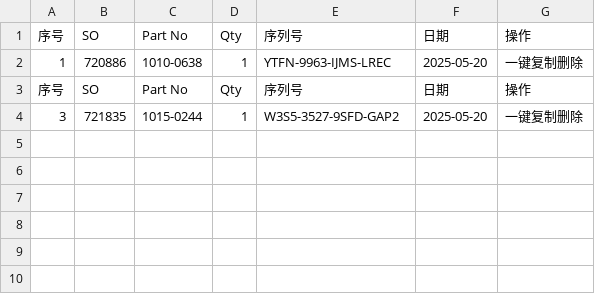
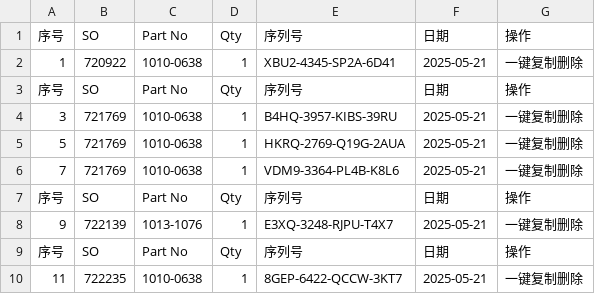
Before and after one commit to Ricky-cloud-star/Zenactcod, a CSV file: data/data.csv, drawn as a sheet.

Commit message:
Update data

```diff
--- a/data/data.csv
+++ b/data/data.csv
@@ -1,4 +1,10 @@
 序号,SO,Part No,Qty,序列号,日期,操作
-1,720886,1010-0638,1,YTFN-9963-IJMS-LREC,2025-05-20,一键复制删除
+1,720922,1010-0638,1,XBU2-4345-SP2A-6D41,2025-05-21,一键复制删除
 序号,SO,Part No,Qty,序列号,日期,操作
-3,721835,1015-0244,1,W3S5-3527-9SFD-GAP2,2025-05-20,一键复制删除
+3,721769,1010-0638,1,B4HQ-3957-KIBS-39RU,2025-05-21,一键复制删除
+5,721769,1010-0638,1,HKRQ-2769-Q19G-2AUA,2025-05-21,一键复制删除
+7,721769,1010-0638,1,VDM9-3364-PL4B-K8L6,2025-05-21,一键复制删除
+序号,SO,Part No,Qty,序列号,日期,操作
+9,722139,1013-1076,1,E3XQ-3248-RJPU-T4X7,2025-05-21,一键复制删除
+序号,SO,Part No,Qty,序列号,日期,操作
+11,722235,1010-0638,1,8GEP-6422-QCCW-3KT7,2025-05-21,一键复制删除
```
